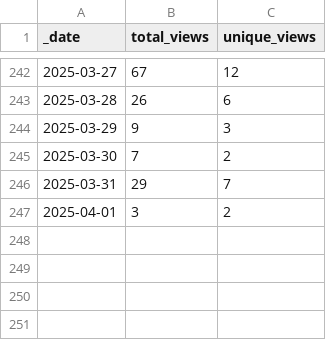
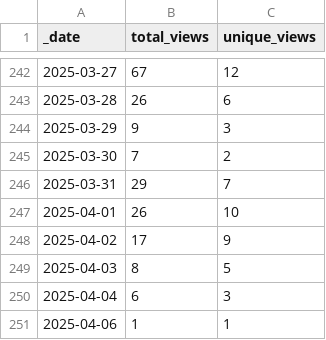
Before and after one commit to ansible-middleware/wildfly, a CSV file: traffic/views.csv, drawn as a sheet; only a part is shown, gaps mark what is left out.

```diff
--- a/traffic/views.csv
+++ b/traffic/views.csv
@@ -246,2 +246,6 @@ _date,total_views,unique_views
 2025-03-31,29,7
-2025-04-01,3,2
+2025-04-01,26,10
+2025-04-02,17,9
+2025-04-03,8,5
+2025-04-04,6,3
+2025-04-06,1,1
```
Also changed, not shown: traffic/clones.csv, 1 other file.
